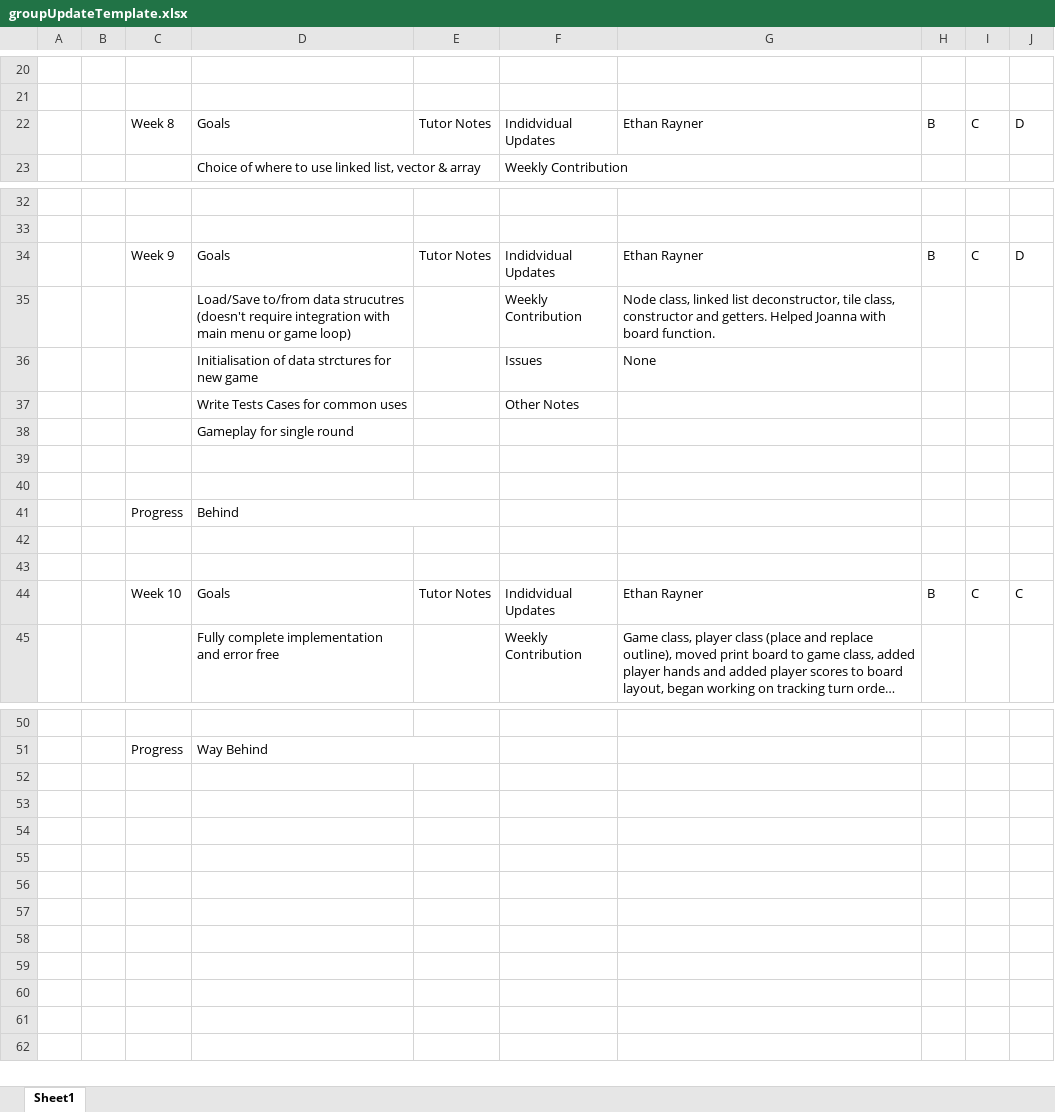
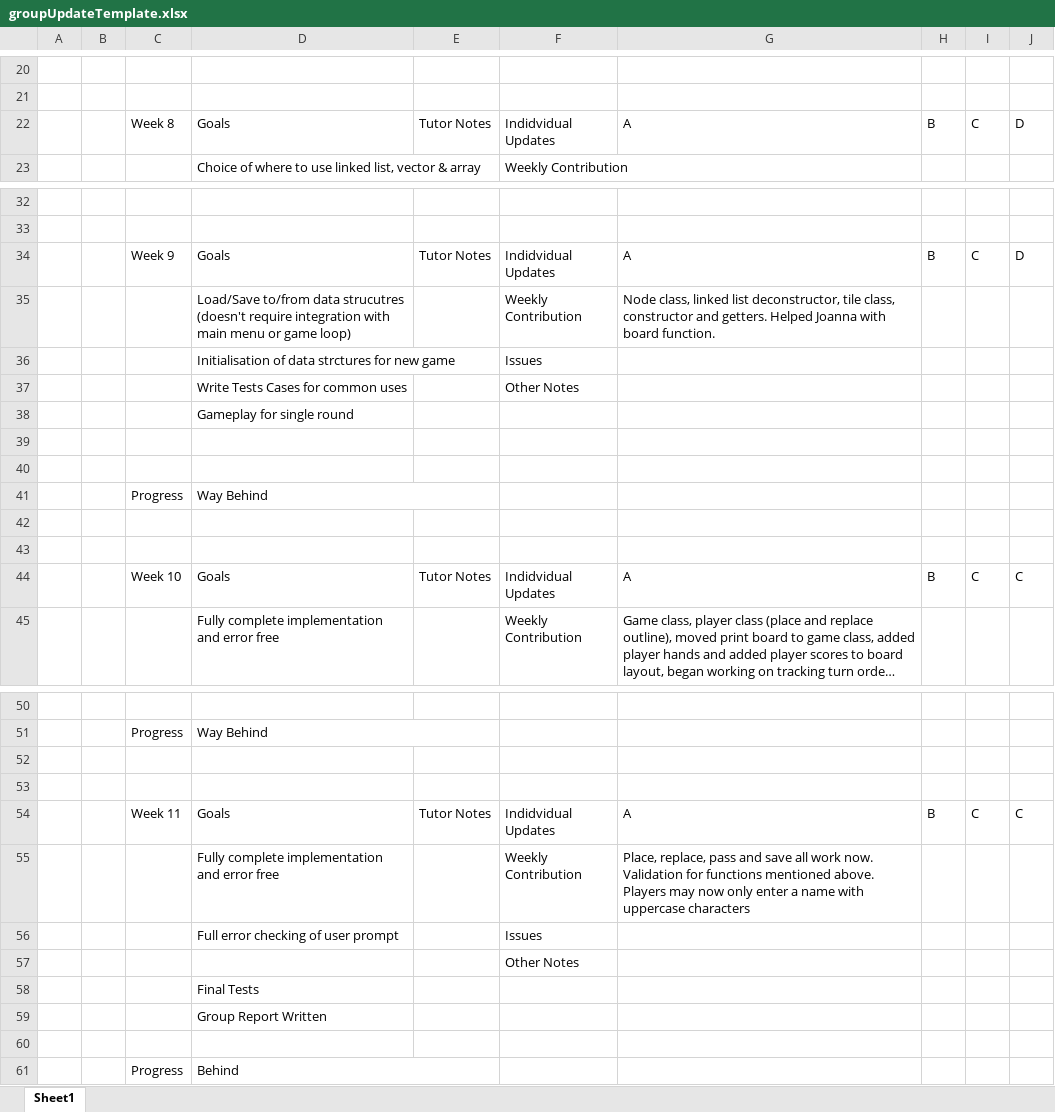
Before and after one commit to Ethan-Rayner/ScrabbleGame, an Excel workbook: groupUpdateTemplate.xlsx, sheet Sheet1, drawn as a sheet; only a part is shown, gaps mark what is left out; long unchanged cells end in …; values as stored, in another font and other column widths than the file's, no cell formats; conditional formats not drawn; the diff covers the shown part only; the diff names each change by its address in the sheet, - before the commit and + after, or states it on an @@ line.

Commit message:
cleaned up player class

```diff
--- a/groupUpdateTemplate.xlsx (sheet Sheet1)
+++ b/groupUpdateTemplate.xlsx (sheet Sheet1)
-G22: Ethan Rayner
+G22: A
-G34: Ethan Rayner
+G34: A
-G36: None
+G36: (empty)
+row 41:  |  | Progress | Way Behind
-G44: Ethan Rayner
+G44: A
+row 52: (empty)
+row 53: (empty)
+row 54:  |  | Week 11 | Goals | Tutor Notes | Indidvidual Updates | A | B | C | C
+row 55:  |  |  | Fully complete implementation and error free |  | Weekly Contribution | Place, replace, pass and save all work now. Validation for functions mentioned above. Players may now only enter a name with uppercase characters
+row 56:  |  |  | Full error checking of user prompt |  | Issues
+row 57:  |  |  |  |  | Other Notes
+row 58:  |  |  | Final Tests
+row 59:  |  |  | Group Report Written
+row 60: (empty)
@@ row 41 moved to row 61: Progress @@
```
Also changed, not shown: 4 edited cells elsewhere in this sheet, cell formats, 2 other files.
